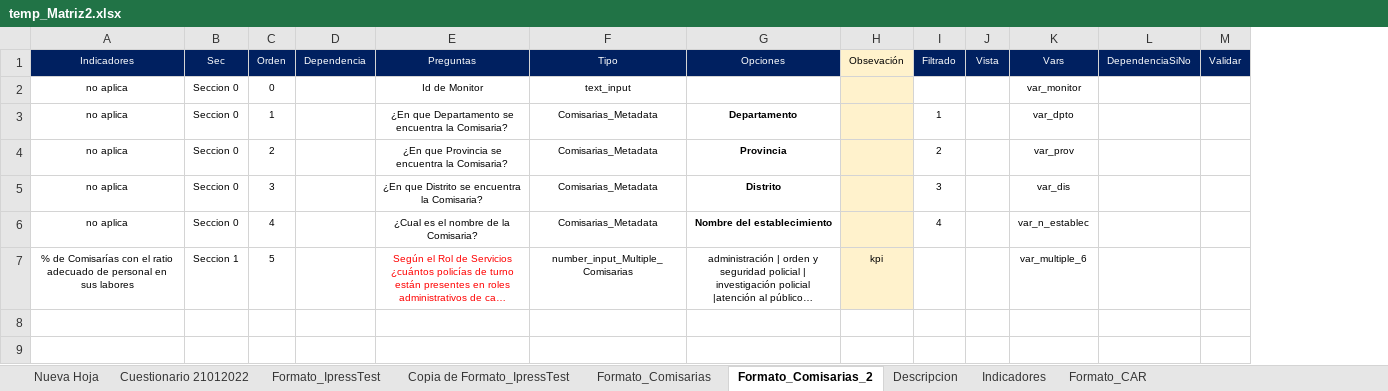
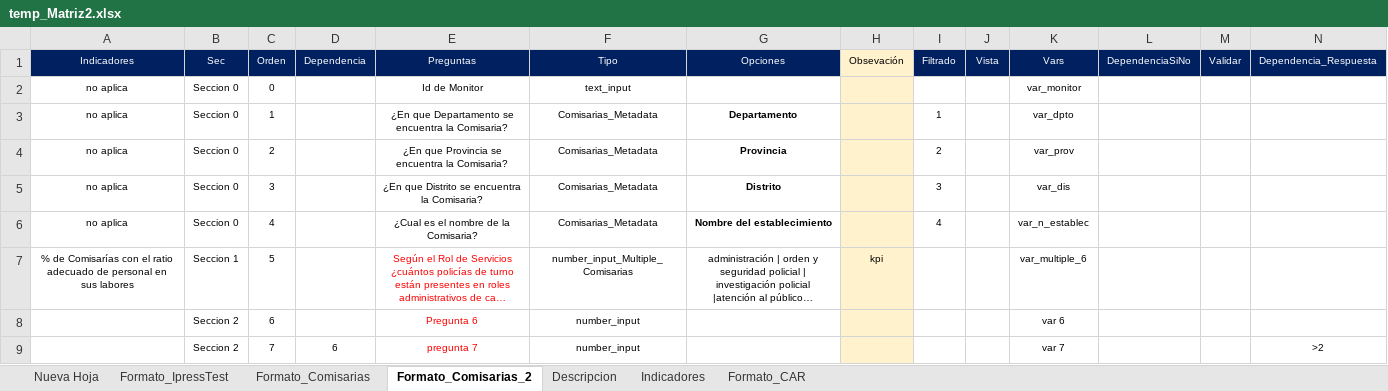
Before and after one commit to RenzoGamero/Streamlit-Heroku-Forms, an Excel workbook: temp_Matriz2.xlsx, sheet Formato_Comisarias_2, drawn as a sheet; long unchanged cells end in …; values as stored, in another font and other column widths than the file's, no borders; charts and pictures not drawn; the diff names each change by its address in the sheet, - before the commit and + after, or states it on an @@ line.

```diff
--- a/temp_Matriz2.xlsx (sheet Formato_Comisarias_2)
+++ b/temp_Matriz2.xlsx (sheet Formato_Comisarias_2)
@@ sheet tab hidden: Cuestionario 21012022 @@
@@ sheet tab hidden: Copia de Formato_IpressTest @@
+column N (Dependencia_Respuesta), empty
+row 8:  | Seccion 2 | 6 |  | Pregunta 6 | number_input |  |  |  |  | var 6
+row 9:  | Seccion 2 | 7 | 6 | pregunta 7 | number_input |  |  |  |  | var 7 |  |  | >2
```
Also changed, not shown: sheet Formato_IpressTest, sheet Formato_Comisarias, charts or pictures, 5 other files.
